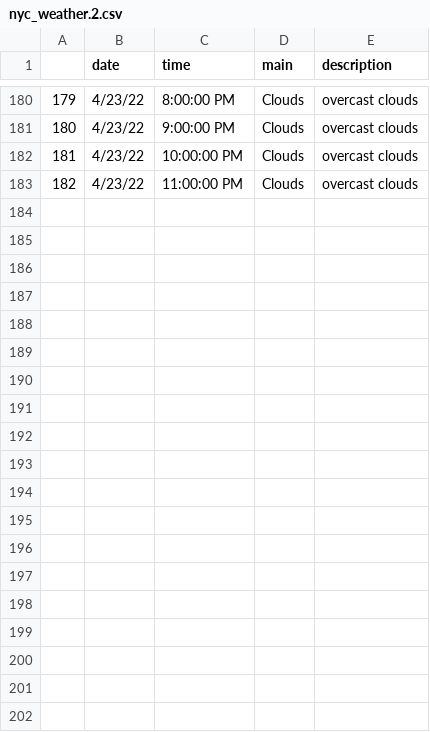
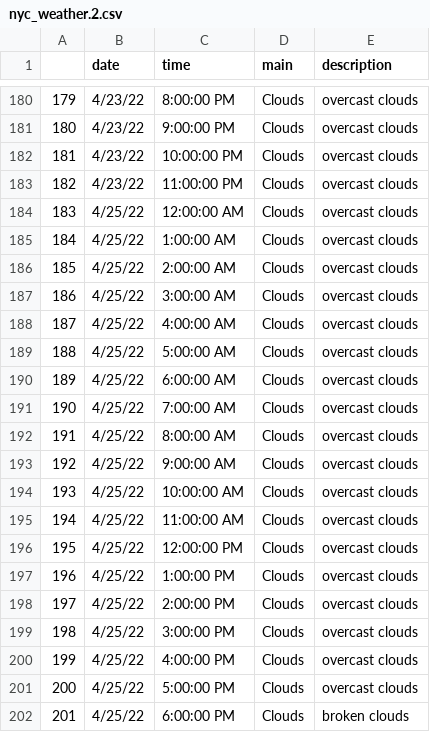
Before and after one commit to rchen4759/NYC-Tweets, a CSV file: data/nyc_weather.2.csv, drawn as a sheet; only a part is shown, gaps mark what is left out.

Commit message:
+weather on 4/25

```diff
--- a/data/nyc_weather.2.csv
+++ b/data/nyc_weather.2.csv
@@ -183 +183,20 @@
 182,4/23/22,11:00:00 PM,Clouds,overcast clouds
+183,4/25/22,12:00:00 AM,Clouds,overcast clouds
+184,4/25/22,1:00:00 AM,Clouds,overcast clouds
+185,4/25/22,2:00:00 AM,Clouds,overcast clouds
+186,4/25/22,3:00:00 AM,Clouds,overcast clouds
+187,4/25/22,4:00:00 AM,Clouds,overcast clouds
+188,4/25/22,5:00:00 AM,Clouds,overcast clouds
+189,4/25/22,6:00:00 AM,Clouds,overcast clouds
+190,4/25/22,7:00:00 AM,Clouds,overcast clouds
+191,4/25/22,8:00:00 AM,Clouds,overcast clouds
+192,4/25/22,9:00:00 AM,Clouds,overcast clouds
+193,4/25/22,10:00:00 AM,Clouds,overcast clouds
+194,4/25/22,11:00:00 AM,Clouds,overcast clouds
+195,4/25/22,12:00:00 PM,Clouds,overcast clouds
+196,4/25/22,1:00:00 PM,Clouds,overcast clouds
+197,4/25/22,2:00:00 PM,Clouds,overcast clouds
+198,4/25/22,3:00:00 PM,Clouds,overcast clouds
+199,4/25/22,4:00:00 PM,Clouds,overcast clouds
+200,4/25/22,5:00:00 PM,Clouds,overcast clouds
+201,4/25/22,6:00:00 PM,Clouds,broken clouds
```
Also changed, not shown: 3 other files.
